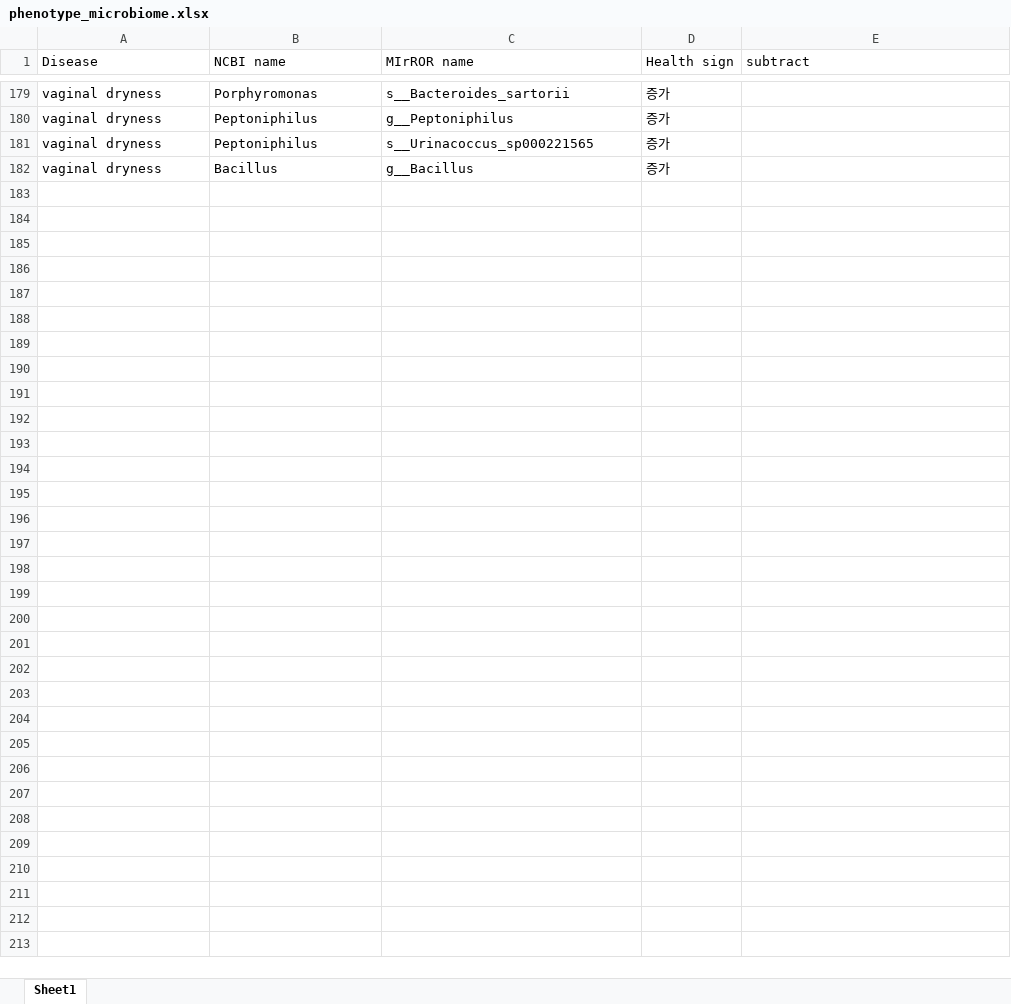
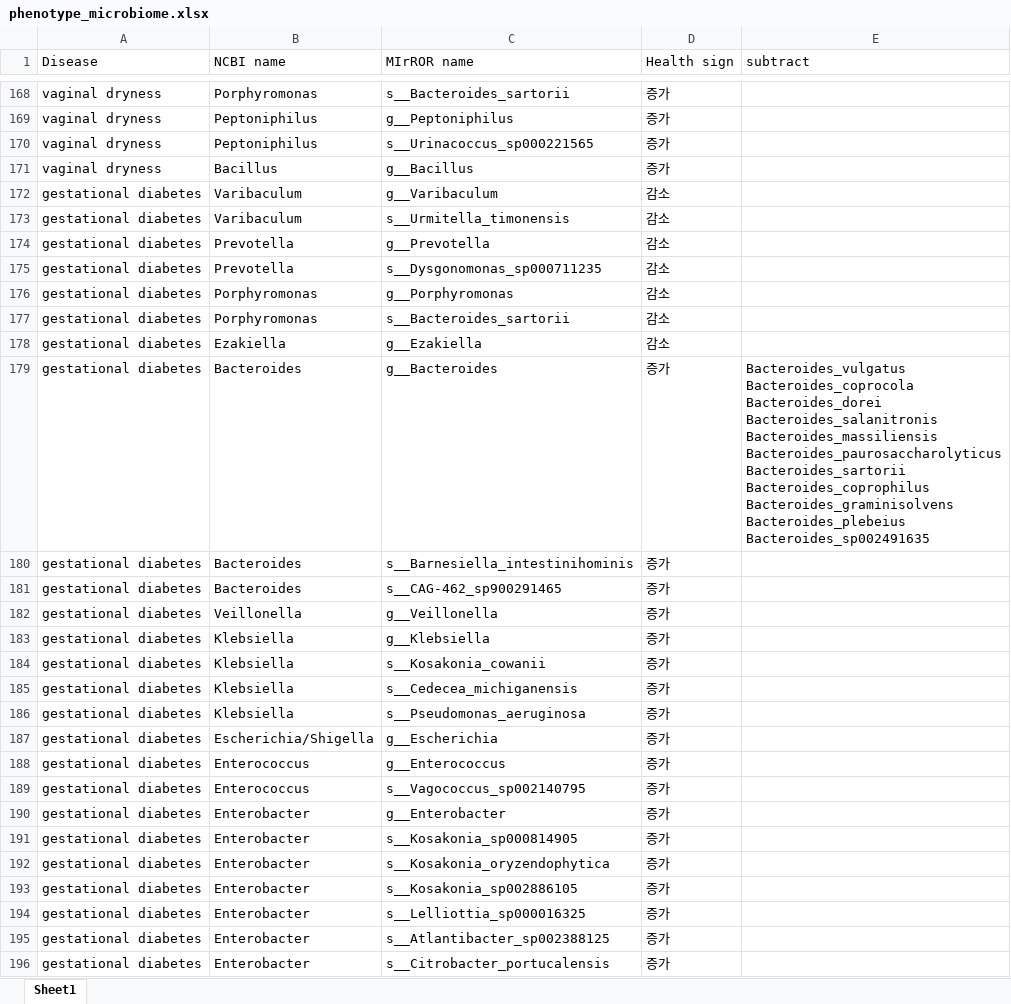
Before and after one commit to Gyungbu/vaginal_microbiome, an Excel workbook: input/phenotype_microbiome.xlsx, sheet Sheet1, drawn as a sheet; only a part is shown, gaps mark what is left out; values as stored, in another font and other column widths than the file's, no cell formats; conditional formats not drawn; ↵ is a line break in a cell; the diff covers the shown part only; the diff names each change by its address in the sheet, - before the commit and + after, or states it on an @@ line.

Commit message:
gestational diabetes

```diff
--- a/input/phenotype_microbiome.xlsx (sheet Sheet1)
+++ b/input/phenotype_microbiome.xlsx (sheet Sheet1)
+row 172: gestational diabetes | Varibaculum | g__Varibaculum | 감소
+row 173: gestational diabetes | Varibaculum | s__Urmitella_timonensis | 감소
+row 174: gestational diabetes | Prevotella | g__Prevotella | 감소
+row 175: gestational diabetes | Prevotella | s__Dysgonomonas_sp000711235 | 감소
+row 176: gestational diabetes | Porphyromonas | g__Porphyromonas | 감소
+row 177: gestational diabetes | Porphyromonas | s__Bacteroides_sartorii | 감소
+row 178: gestational diabetes | Ezakiella | g__Ezakiella | 감소
+row 179: gestational diabetes | Bacteroides | g__Bacteroides | 증가 | Bacteroides_vulgatus ↵ Bacteroides_coprocola ↵ Bacteroides_dorei ↵ Bacteroides_salanitronis ↵ Bacteroides_massiliensis ↵ Bacteroides_paurosaccharolyticus ↵ Bacteroides_sartorii ↵ Bacteroides_coprophilus ↵ Bacteroides_graminisolvens ↵ Bacteroides_plebeius ↵ Bacteroides_sp002491635
+row 180: gestational diabetes | Bacteroides | s__Barnesiella_intestinihominis | 증가
+row 181: gestational diabetes | Bacteroides | s__CAG-462_sp900291465 | 증가
+row 182: gestational diabetes | Veillonella | g__Veillonella | 증가
+row 183: gestational diabetes | Klebsiella | g__Klebsiella | 증가
+row 184: gestational diabetes | Klebsiella | s__Kosakonia_cowanii | 증가
+row 185: gestational diabetes | Klebsiella | s__Cedecea_michiganensis | 증가
+row 186: gestational diabetes | Klebsiella | s__Pseudomonas_aeruginosa | 증가
+row 187: gestational diabetes | Escherichia/Shigella | g__Escherichia | 증가
+row 188: gestational diabetes | Enterococcus | g__Enterococcus | 증가
+row 189: gestational diabetes | Enterococcus | s__Vagococcus_sp002140795 | 증가
+row 190: gestational diabetes | Enterobacter | g__Enterobacter | 증가
+row 191: gestational diabetes | Enterobacter | s__Kosakonia_sp000814905 | 증가
+row 192: gestational diabetes | Enterobacter | s__Kosakonia_oryzendophytica | 증가
+row 193: gestational diabetes | Enterobacter | s__Kosakonia_sp002886105 | 증가
+row 194: gestational diabetes | Enterobacter | s__Lelliottia_sp000016325 | 증가
+row 195: gestational diabetes | Enterobacter | s__Atlantibacter_sp002388125 | 증가
+row 196: gestational diabetes | Enterobacter | s__Citrobacter_portucalensis | 증가
```
Also changed, not shown: 11 removed rows and 6 edited cells elsewhere in this sheet, cell formats, output/top5.xlsx, output/vaginal_probability_sample_estimation.xlsx, 7 other files.
